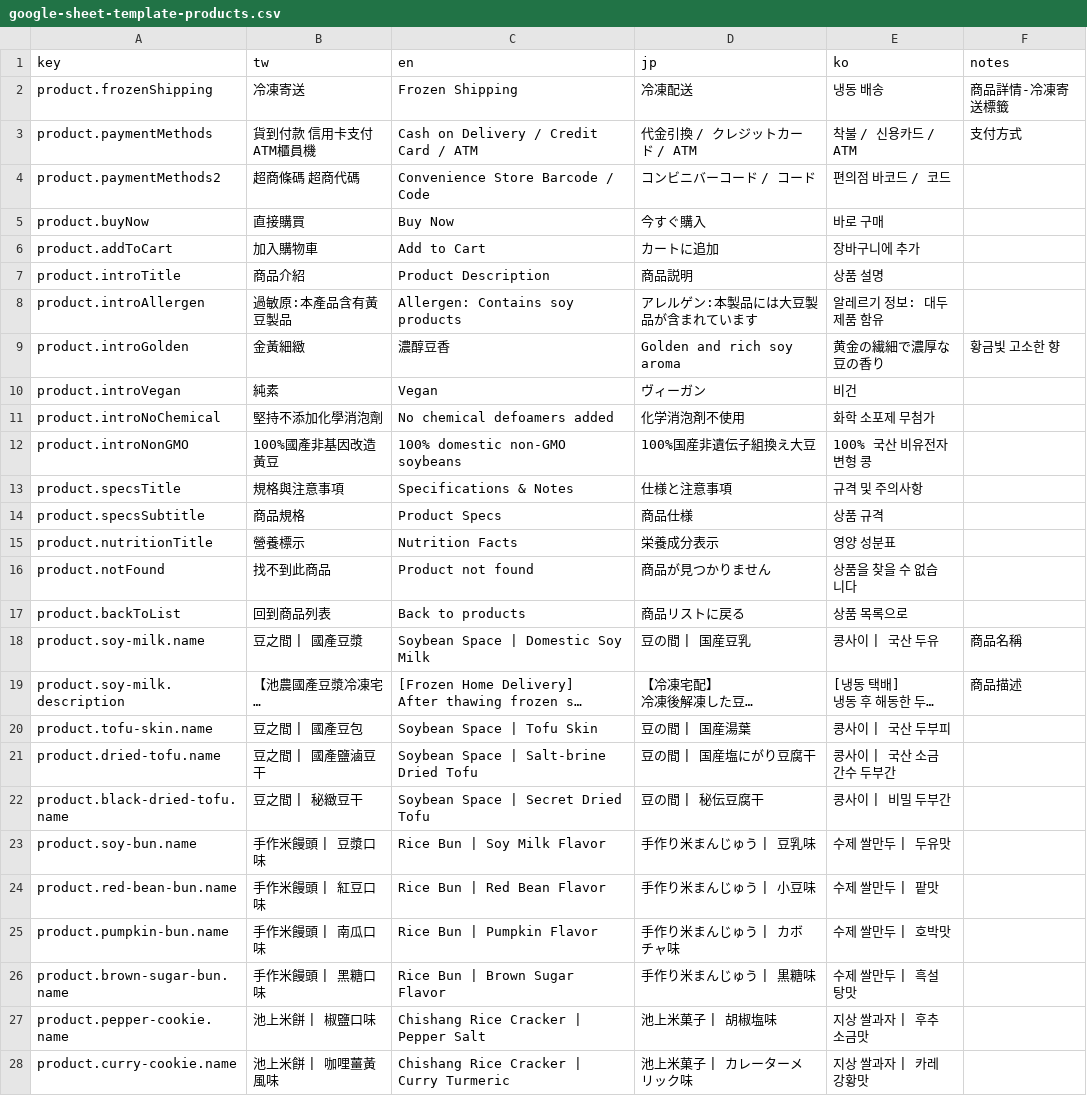
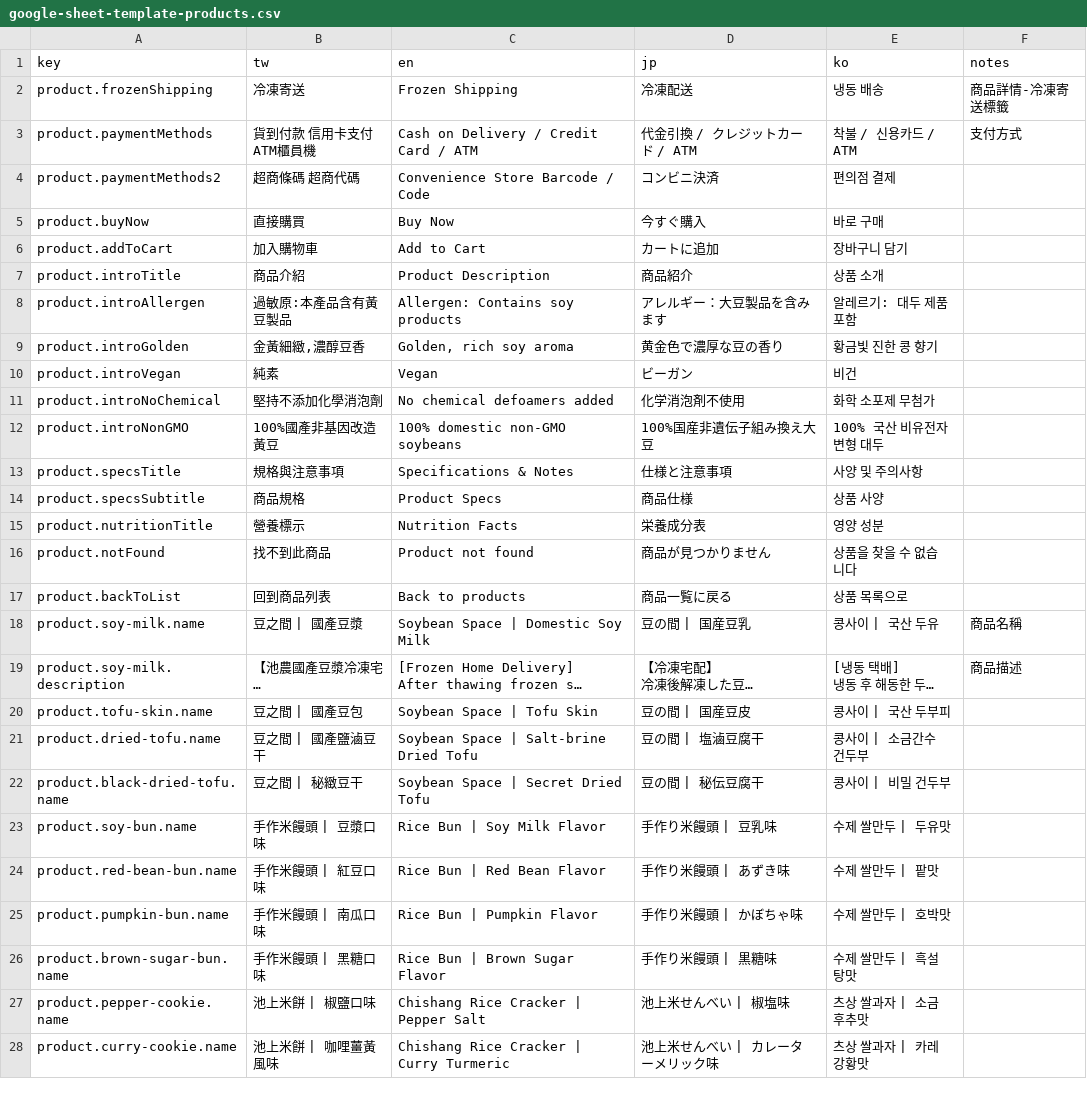
Before and after one commit to Superbeeee/bean-project, a CSV file: docs/google-sheet-template-products.csv, drawn as a sheet; only a part is shown; long unchanged cells end in …; the diff covers the shown part only; the diff names each change by its address in the sheet, - before the commit and + after, or states it on an @@ line.

```diff
--- a/docs/google-sheet-template-products.csv
+++ b/docs/google-sheet-template-products.csv
-D4 (jp): コンビニバーコード / コード
+D4 (jp): コンビニ決済
-E4 (ko): 편의점 바코드 / 코드
+E4 (ko): 편의점 결제
-E6 (ko): 장바구니에 추가
+E6 (ko): 장바구니 담기
-D7 (jp): 商品説明
+D7 (jp): 商品紹介
-E7 (ko): 상품 설명
+E7 (ko): 상품 소개
-D8 (jp): アレルゲン:本製品には大豆製品が含まれています
+D8 (jp): アレルギー：大豆製品を含みます
-E8 (ko): 알레르기 정보: 대두 제품 함유
+E8 (ko): 알레르기: 대두 제품 포함
-B9 (tw): 金黃細緻
+B9 (tw): 金黃細緻,濃醇豆香
-C9 (en): 濃醇豆香
+C9 (en): Golden, rich soy aroma
-D9 (jp): Golden and rich soy aroma
+D9 (jp): 黄金色で濃厚な豆の香り
-E9 (ko): 黄金の繊細で濃厚な豆の香り
+E9 (ko): 황금빛 진한 콩 향기
-F9 (notes): 황금빛 고소한 향
+F9 (notes): (empty)
-D10 (jp): ヴィーガン
+D10 (jp): ビーガン
-D12 (jp): 100%国産非遺伝子組換え大豆
+D12 (jp): 100%国産非遺伝子組み換え大豆
-E12 (ko): 100% 국산 비유전자변형 콩
+E12 (ko): 100% 국산 비유전자변형 대두
-E13 (ko): 규격 및 주의사항
+E13 (ko): 사양 및 주의사항
-E14 (ko): 상품 규격
+E14 (ko): 상품 사양
-D15 (jp): 栄養成分表示
+D15 (jp): 栄養成分表
-E15 (ko): 영양 성분표
+E15 (ko): 영양 성분
-D17 (jp): 商品リストに戻る
+D17 (jp): 商品一覧に戻る
-D20 (jp): 豆の間 | 国産湯葉
+D20 (jp): 豆の間 | 国産豆皮
-D21 (jp): 豆の間 | 国産塩にがり豆腐干
+D21 (jp): 豆の間 | 塩滷豆腐干
-E21 (ko): 콩사이 | 국산 소금 간수 두부간
+E21 (ko): 콩사이 | 소금간수 건두부
-E22 (ko): 콩사이 | 비밀 두부간
+E22 (ko): 콩사이 | 비밀 건두부
-D23 (jp): 手作り米まんじゅう | 豆乳味
+D23 (jp): 手作り米饅頭 | 豆乳味
-D24 (jp): 手作り米まんじゅう | 小豆味
+D24 (jp): 手作り米饅頭 | あずき味
-D25 (jp): 手作り米まんじゅう | カボチャ味
+D25 (jp): 手作り米饅頭 | かぼちゃ味
-D26 (jp): 手作り米まんじゅう | 黒糖味
+D26 (jp): 手作り米饅頭 | 黒糖味
-D27 (jp): 池上米菓子 | 胡椒塩味
+D27 (jp): 池上米せんべい | 椒塩味
-E27 (ko): 지상 쌀과자 | 후추소금맛
+E27 (ko): 츠상 쌀과자 | 소금후추맛
-D28 (jp): 池上米菓子 | カレーターメリック味
+D28 (jp): 池上米せんべい | カレーターメリック味
-E28 (ko): 지상 쌀과자 | 카레강황맛
+E28 (ko): 츠상 쌀과자 | 카레강황맛
```
Also changed, not shown: 4 edited cells elsewhere in this file, docs/google-sheet-template-art.csv, docs/google-sheet-template-categories.csv, 12 other files.
